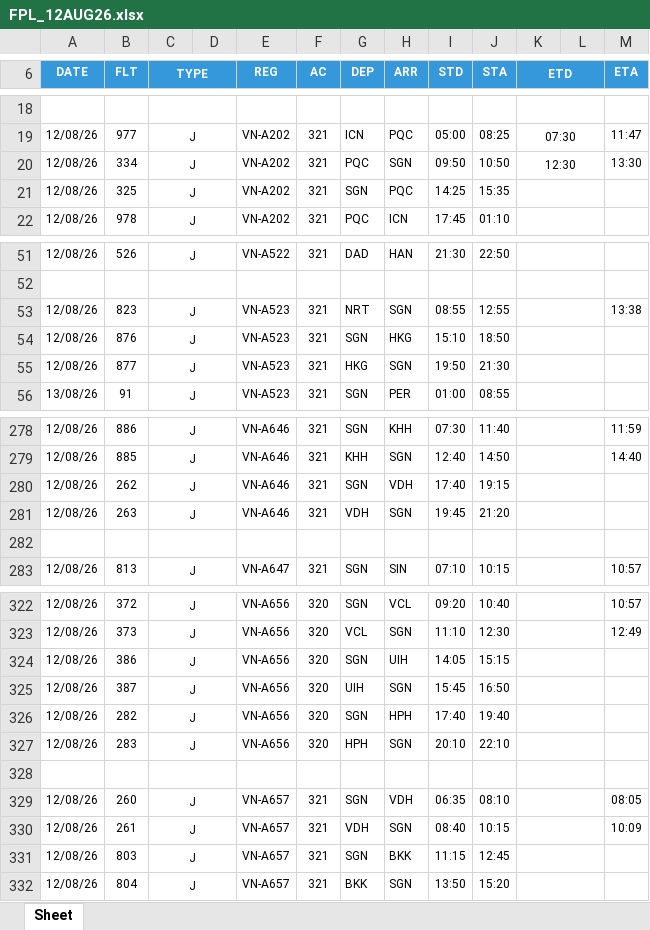
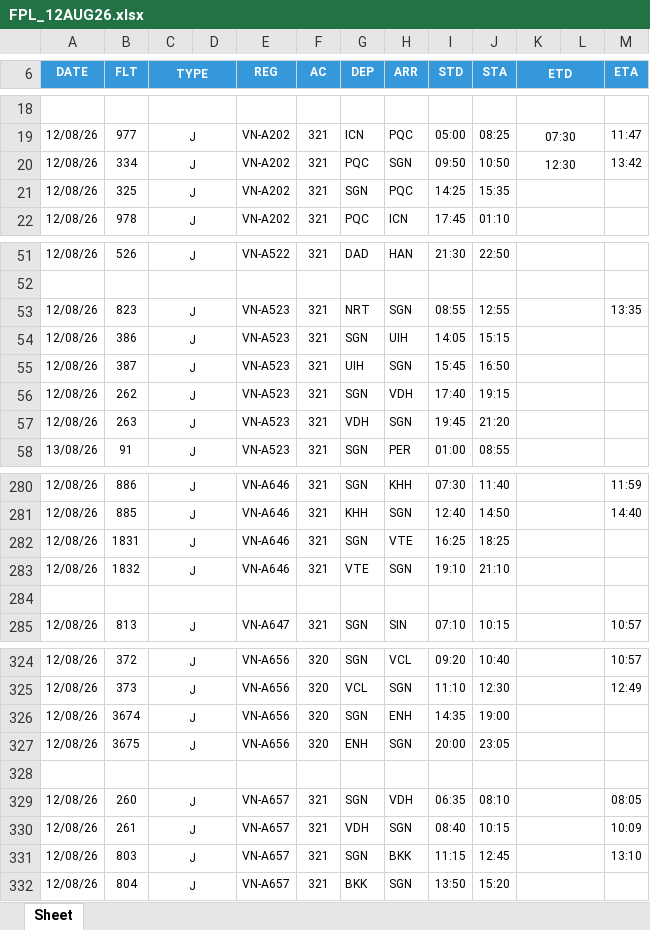
Before and after one commit to tlgsvj/lc, an Excel workbook: Data/FlightPlan/FPL_12AUG26.xlsx, sheet Sheet, drawn as a sheet; only a part is shown, gaps mark what is left out; values as stored, in another font and other column widths than the file's, no borders; charts and pictures not drawn; removed rows and columns are numbered as before the commit, all else as after; the diff covers the shown part only; the diff names each change by its address in the sheet, - before the commit and + after, or states it on an @@ line.

Commit message:
Update FPL_12AUG26.xlsx

```diff
--- a/Data/FlightPlan/FPL_12AUG26.xlsx (sheet Sheet)
+++ b/Data/FlightPlan/FPL_12AUG26.xlsx (sheet Sheet)
-M20 (ETA): 13:30
+M20 (ETA): 13:42
-M53 (ETA): 13:38
+M53 (ETA): 13:35
-B54 (FLT): 876
+B54 (FLT): 386
-H54 (ARR): HKG
+H54 (ARR): UIH
-I54 (STD): 15:10
+I54 (STD): 14:05
-J54 (STA): 18:50
+J54 (STA): 15:15
+row 55: 12/08/26 | 387 | J |  | VN-A523 | 321 | UIH | SGN | 15:45 | 16:50
+row 56: 12/08/26 | 262 | J |  | VN-A523 | 321 | SGN | VDH | 17:40 | 19:15
-B57 (FLT): 877
+B57 (FLT): 263
-G57 (DEP): HKG
+G57 (DEP): VDH
-I57 (STD): 19:50
+I57 (STD): 19:45
-J57 (STA): 21:30
+J57 (STA): 21:20
-B282 (FLT): 262
+B282 (FLT): 1831
-H282 (ARR): VDH
+H282 (ARR): VTE
-I282 (STD): 17:40
+I282 (STD): 16:25
-J282 (STA): 19:15
+J282 (STA): 18:25
-B283 (FLT): 263
+B283 (FLT): 1832
-G283 (DEP): VDH
+G283 (DEP): VTE
-I283 (STD): 19:45
+I283 (STD): 19:10
-J283 (STA): 21:20
+J283 (STA): 21:10
-row 324: 12/08/26 | 386 | J |  | VN-A656 | 320 | SGN | UIH | 14:05 | 15:15
-row 325: 12/08/26 | 387 | J |  | VN-A656 | 320 | UIH | SGN | 15:45 | 16:50
-B326 (FLT): 282
+B326 (FLT): 3674
-H326 (ARR): HPH
+H326 (ARR): ENH
-I326 (STD): 17:40
+I326 (STD): 14:35
-J326 (STA): 19:40
+J326 (STA): 19:00
-B327 (FLT): 283
+B327 (FLT): 3675
-G327 (DEP): HPH
+G327 (DEP): ENH
-I327 (STD): 20:10
+I327 (STD): 20:00
-J327 (STA): 22:10
+J327 (STA): 23:05
-M331 (ETA): (empty)
+M331 (ETA): 13:10
```
Also changed, not shown: 33 edited cells elsewhere in this sheet.
